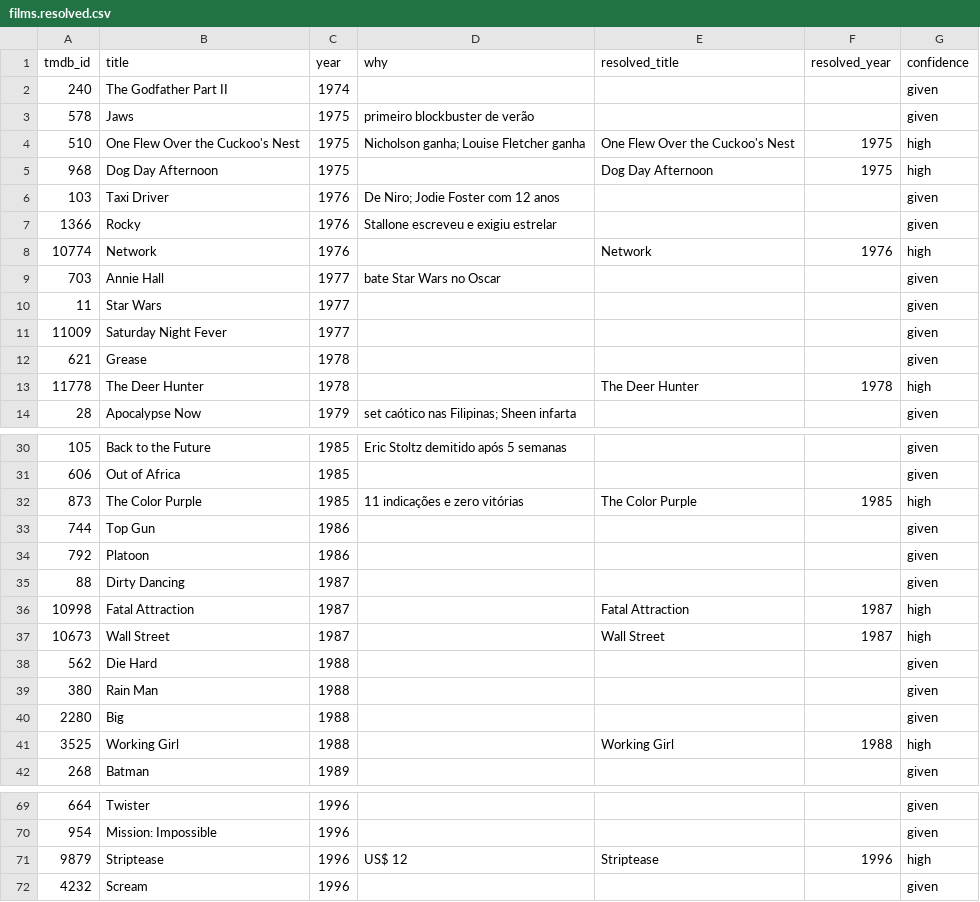
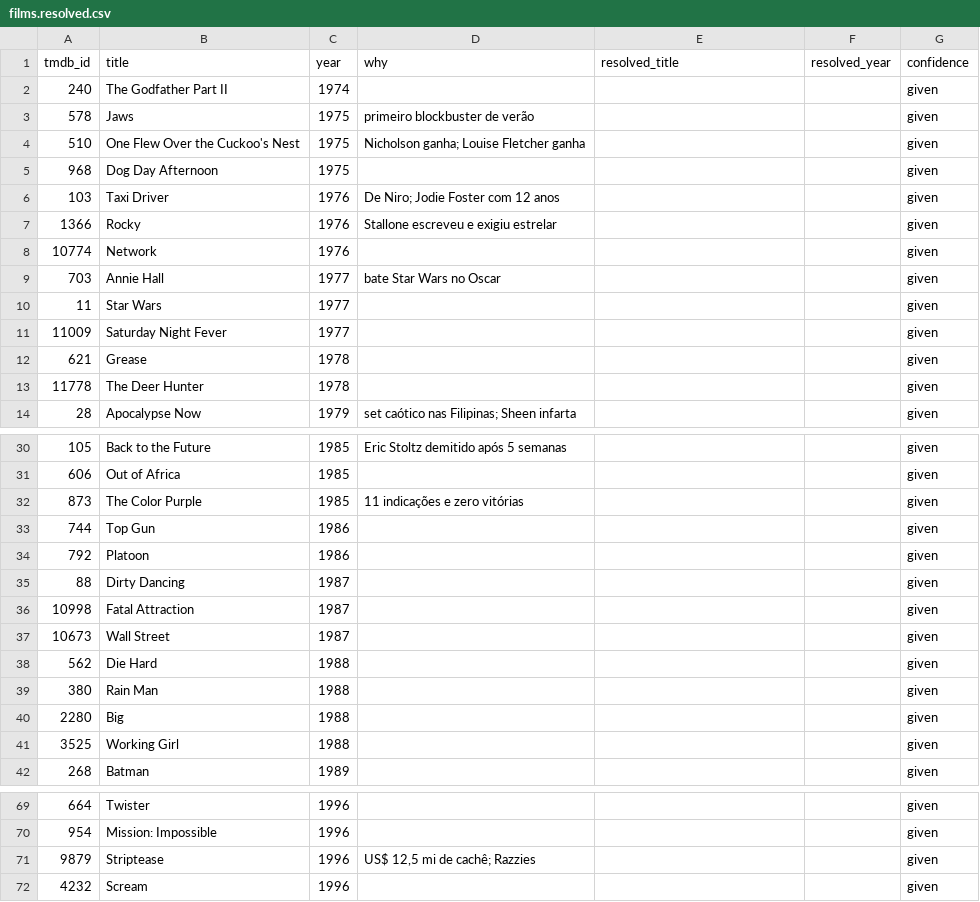
Before and after one commit to semosso/hollywood-cyd, a CSV file: pipeline/curation/films.resolved.csv, drawn as a sheet; only a part is shown, gaps mark what is left out; the diff covers the shown part only.

```diff
--- a/pipeline/curation/films.resolved.csv
+++ b/pipeline/curation/films.resolved.csv
@@ -3,7 +3,7 @@ tmdb_id,title,year,why,resolved_title,resolved_year,confidence
 578,Jaws,1975,primeiro blockbuster de verão,,,given
-510,One Flew Over the Cuckoo's Nest,1975,Nicholson ganha; Louise Fletcher ganha,One Flew Over the Cuckoo's Nest,1975,high
-968,Dog Day Afternoon,1975,,Dog Day Afternoon,1975,high
+510,One Flew Over the Cuckoo's Nest,1975,Nicholson ganha; Louise Fletcher ganha,,,given
+968,Dog Day Afternoon,1975,,,,given
 103,Taxi Driver,1976,De Niro; Jodie Foster com 12 anos,,,given
 1366,Rocky,1976,Stallone escreveu e exigiu estrelar,,,given
-10774,Network,1976,,Network,1976,high
+10774,Network,1976,,,,given
 703,Annie Hall,1977,bate Star Wars no Oscar,,,given
@@ -12,3 +12,3 @@ tmdb_id,title,year,why,resolved_title,resolved_year,confidence
 621,Grease,1978,,,,given
-11778,The Deer Hunter,1978,,The Deer Hunter,1978,high
+11778,The Deer Hunter,1978,,,,given
 28,Apocalypse Now,1979,set caótico nas Filipinas; Sheen infarta,,,given
@@ -31,3 +31,3 @@ tmdb_id,title,year,why,resolved_title,resolved_year,confidence
 606,Out of Africa,1985,,,,given
-873,The Color Purple,1985,11 indicações e zero vitórias,The Color Purple,1985,high
+873,The Color Purple,1985,11 indicações e zero vitórias,,,given
 744,Top Gun,1986,,,,given
@@ -35,4 +35,4 @@ tmdb_id,title,year,why,resolved_title,resolved_year,confidence
 88,Dirty Dancing,1987,,,,given
-10998,Fatal Attraction,1987,,Fatal Attraction,1987,high
-10673,Wall Street,1987,,Wall Street,1987,high
+10998,Fatal Attraction,1987,,,,given
+10673,Wall Street,1987,,,,given
 562,Die Hard,1988,,,,given
@@ -40,3 +40,3 @@ tmdb_id,title,year,why,resolved_title,resolved_year,confidence
 2280,Big,1988,,,,given
-3525,Working Girl,1988,,Working Girl,1988,high
+3525,Working Girl,1988,,,,given
 268,Batman,1989,,,,given
@@ -70,3 +70,3 @@ tmdb_id,title,year,why,resolved_title,resolved_year,confidence
 954,Mission: Impossible,1996,,,,given
-9879,Striptease,1996,US$ 12,Striptease,1996,high
+9879,Striptease,1996,"US$ 12,5 mi de cachê; Razzies",,,given
 4232,Scream,1996,,,,given
```
Also changed, not shown: 33 edited cells elsewhere in this file, 4 other files.
